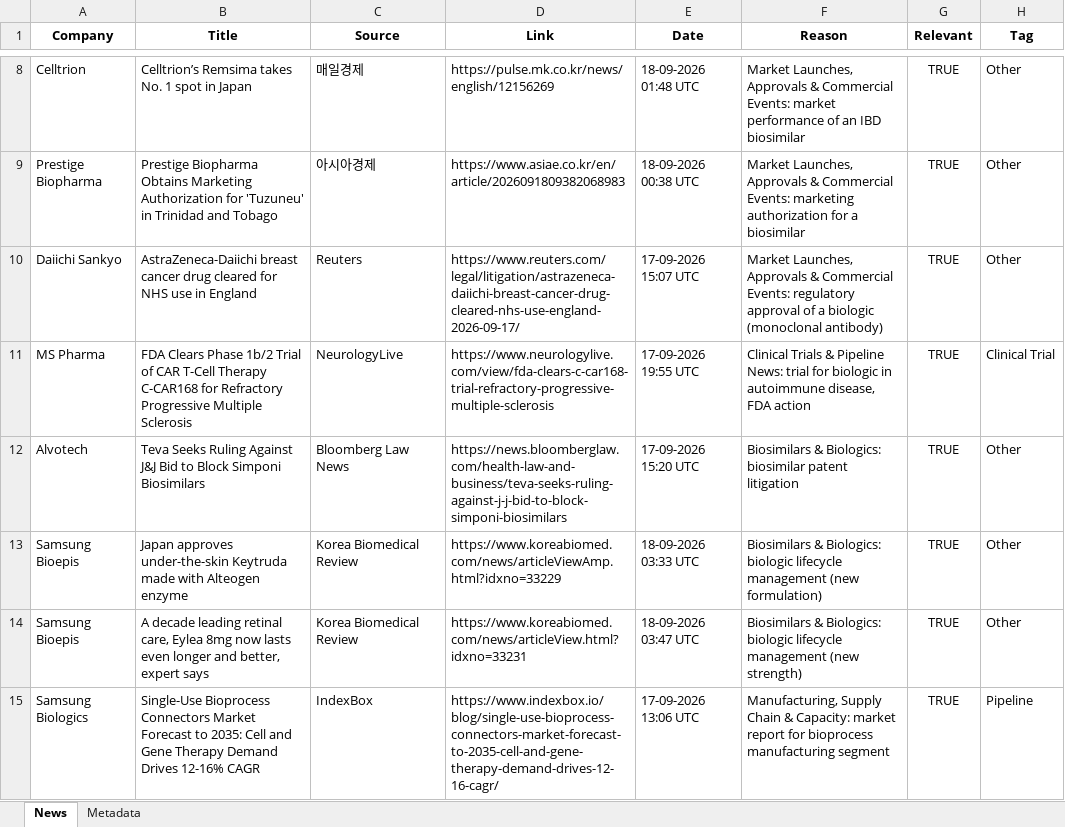
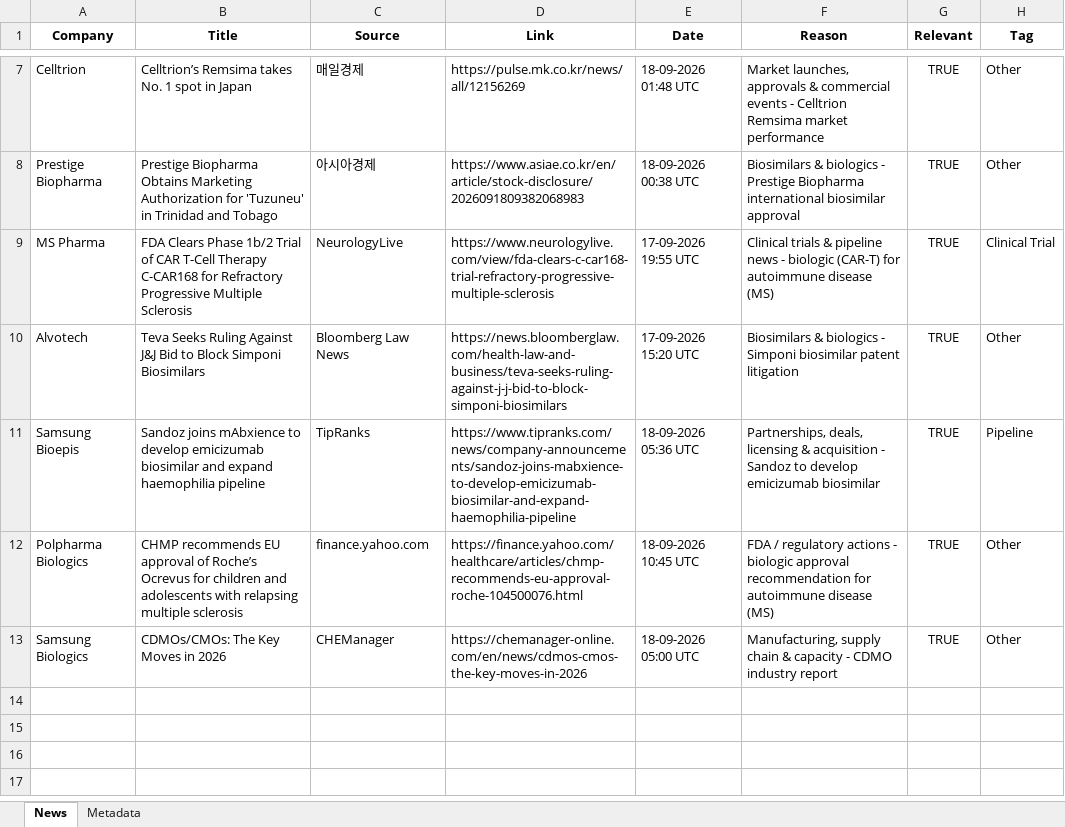
Before and after one commit to synapseKrishna/Ved, an Excel workbook: news_results.xlsx, sheet News, drawn as a sheet; only a part is shown, gaps mark what is left out; values as stored, in another font and other column widths than the file's, no borders; removed rows and columns are numbered as before the commit, all else as after; the diff covers the shown part only; the diff names each change by its address in the sheet, - before the commit and + after, or states it on an @@ line.

```diff
--- a/news_results.xlsx (sheet News)
+++ b/news_results.xlsx (sheet News)
-D7 (Link): https://pulse.mk.co.kr/news/english/12156269
+D7 (Link): https://pulse.mk.co.kr/news/all/12156269
-F7 (Reason): Market Launches, Approvals & Commercial Events: market performance of an IBD biosimilar
+F7 (Reason): Market launches, approvals & commercial events - Celltrion Remsima market performance
-D8 (Link): https://www.asiae.co.kr/en/article/2026091809382068983
+D8 (Link): https://www.asiae.co.kr/en/article/stock-disclosure/2026091809382068983
-F8 (Reason): Market Launches, Approvals & Commercial Events: marketing authorization for a biosimilar
+F8 (Reason): Biosimilars & biologics - Prestige Biopharma international biosimilar approval
-row 10: Daiichi Sankyo | AstraZeneca-Daiichi breast cancer drug cleared for NHS use in England | Reuters | https://www.reuters.com/legal/litigation/astrazeneca-daiichi-breast-cancer-drug-cleared-nhs-use-england-2026-09-17/ | 17-09-2026 15:07 UTC | Market Launches, Approvals & Commercial Events: regulatory approval of a biologic (monoclonal antibody) | TRUE | Other
-F9 (Reason): Clinical Trials & Pipeline News: trial for biologic in autoimmune disease, FDA action
+F9 (Reason): Clinical trials & pipeline news - biologic (CAR-T) for autoimmune disease (MS)
-F10 (Reason): Biosimilars & Biologics: biosimilar patent…
+F10 (Reason): Biosimilars & biologics - Simponi biosimilar patent…
-row 13: Samsung Bioepis | Japan approves under-the-skin Keytruda made with Alteogen enzyme | Korea Biomedical Review | https://www.koreabiomed.com/news/articleViewAmp.html?idxno=33229 | 18-09-2026 03:33 UTC | Biosimilars & Biologics: biologic lifecycle management (new formulation) | TRUE | Other
-row 14: Samsung Bioepis | A decade leading retinal care, Eylea 8mg now lasts even longer and better, expert says | Korea Biomedical Review | https://www.koreabiomed.com/news/articleView.html?idxno=33231 | 18-09-2026 03:47 UTC | Biosimilars & Biologics: biologic lifecycle management (new strength) | TRUE | Other
-A11 (Company): Samsung Biologics
+A11 (Company): Samsung Bioepis
-B11 (Title): Single-Use Bioprocess Connectors Market Forecast to 2035: Cell and Gene Therapy Demand Drives 12-16% CAGR
+B11 (Title): Sandoz joins mAbxience to develop emicizumab biosimilar and expand haemophilia pipeline
-C11 (Source): IndexBox
+C11 (Source): TipRanks
-D11 (Link): https://www.indexbox.io/blog/single-use-bioprocess-connectors-market-forecast-to-2035-cell-and-gene-therapy-demand-drives-12-16-cagr/
+D11 (Link): https://www.tipranks.com/news/company-announcements/sandoz-joins-mabxience-to-develop-emicizumab-biosimilar-and-expand-haemophilia-pipeline
-E11 (Date): 17-09-2026 13:06 UTC
+E11 (Date): 18-09-2026 05:36 UTC
-F11 (Reason): Manufacturing, Supply Chain & Capacity: market report for bioprocess manufacturing segment
+F11 (Reason): Partnerships, deals, licensing & acquisition - Sandoz to develop emicizumab biosimilar
+row 12: Polpharma Biologics | CHMP recommends EU approval of Roche’s Ocrevus for children and adolescents with relapsing multiple sclerosis | finance.yahoo.com | https://finance.yahoo.com/healthcare/articles/chmp-recommends-eu-approval-roche-104500076.html | 18-09-2026 10:45 UTC | FDA / regulatory actions - biologic approval recommendation for autoimmune disease (MS) | TRUE | Other
+row 13: Samsung Biologics | CDMOs/CMOs: The Key Moves in 2026 | CHEManager | https://chemanager-online.com/en/news/cdmos-cmos-the-key-moves-in-2026 | 18-09-2026 05:00 UTC | Manufacturing, supply chain & capacity - CDMO industry report | TRUE | Other
```
Also changed, not shown: 4 added rows, 5 removed rows and 5 edited cells elsewhere in this sheet, sheet Metadata, news_results_raw.xlsx.
